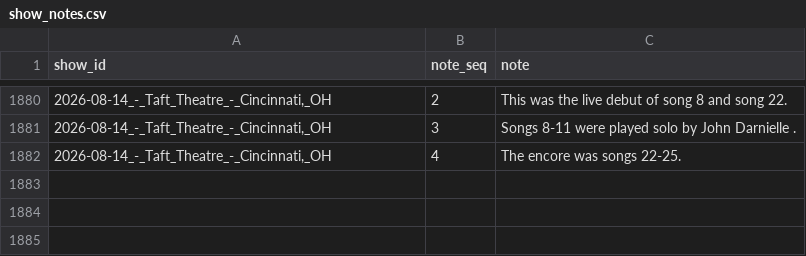
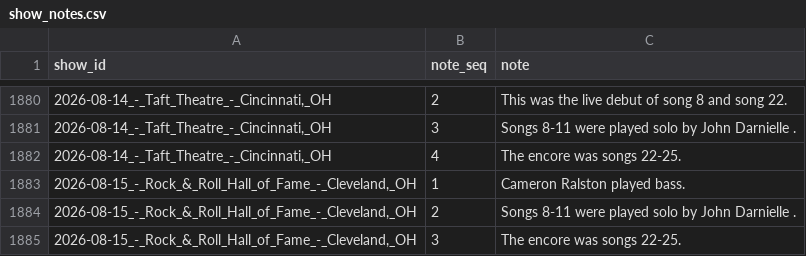
Before and after one commit to bdoughty/every-stupid-thing, a CSV file: data/show_notes.csv, drawn as a sheet; only a part is shown, gaps mark what is left out.

```diff
--- a/data/show_notes.csv
+++ b/data/show_notes.csv
@@ -1882 +1882,4 @@ show_id,note_seq,note
 "2026-08-14_-_Taft_Theatre_-_Cincinnati,_OH",4,The encore was songs 22-25.
+"2026-08-15_-_Rock_&_Roll_Hall_of_Fame_-_Cleveland,_OH",1,Cameron Ralston played bass.
+"2026-08-15_-_Rock_&_Roll_Hall_of_Fame_-_Cleveland,_OH",2,Songs 8-11 were played solo by John Darnielle .
+"2026-08-15_-_Rock_&_Roll_Hall_of_Fame_-_Cleveland,_OH",3,The encore was songs 22-25.
```
Also changed, not shown: analysis/most_surprising_concerts.csv, analysis/next_show_snapshot.csv, 34 other files.
